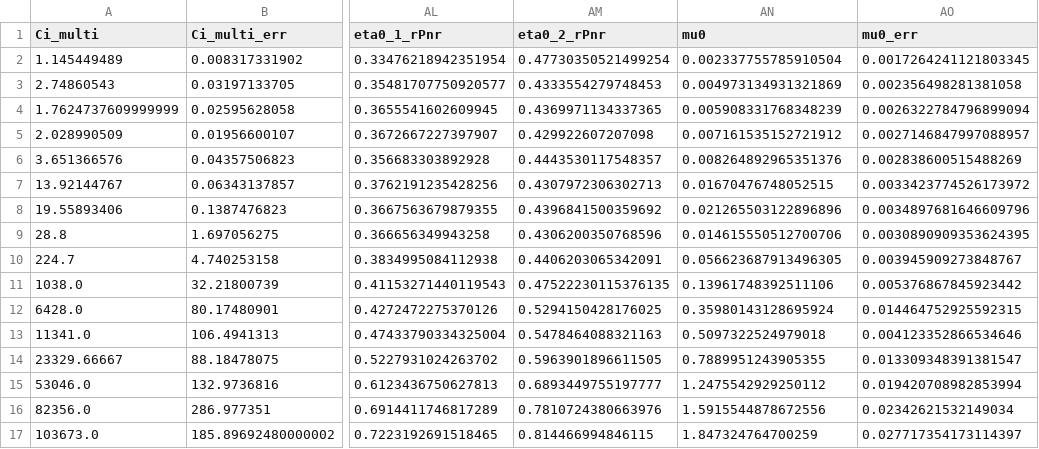
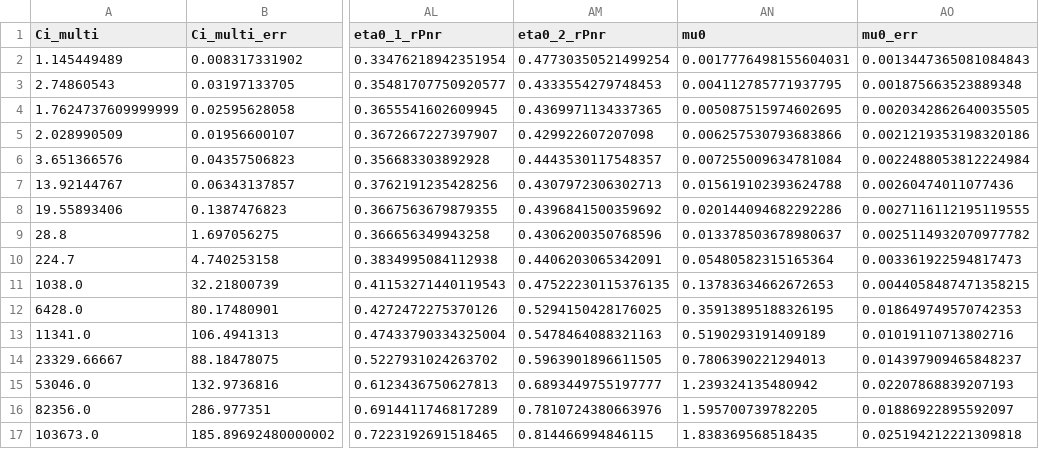
Before and after one commit to ocerri/PhotonNumberResolving_SPDC, a CSV file: data/measured_rates_etaAndMu.csv, drawn as a sheet; only a part is shown, gaps mark what is left out; the diff covers the shown part only; the diff names each change by its address in the sheet, - before the commit and + after, or states it on an @@ line.

```diff
--- a/data/measured_rates_etaAndMu.csv
+++ b/data/measured_rates_etaAndMu.csv
-AN2 (mu0): 0.002337755785910504
+AN2 (mu0): 0.0017776498155604031
-AO2 (mu0_err): 0.0017264241121803345
+AO2 (mu0_err): 0.0013447365081084843
-AN3 (mu0): 0.004973134931321869
+AN3 (mu0): 0.004112785771937795
-AO3 (mu0_err): 0.002356498281381058
+AO3 (mu0_err): 0.001875663523889348
-AN4 (mu0): 0.005908331768348239
+AN4 (mu0): 0.005087515974602695
-AO4 (mu0_err): 0.0026322784796899094
+AO4 (mu0_err): 0.0020342862640035505
-AN5 (mu0): 0.007161535152721912
+AN5 (mu0): 0.006257530793683866
-AO5 (mu0_err): 0.0027146847997088957
+AO5 (mu0_err): 0.0021219353198320186
-AN6 (mu0): 0.008264892965351376
+AN6 (mu0): 0.007255009634781084
-AO6 (mu0_err): 0.002838600515488269
+AO6 (mu0_err): 0.0022488053812224984
-AN7 (mu0): 0.01670476748052515
+AN7 (mu0): 0.015619102393624788
-AO7 (mu0_err): 0.0033423774526173972
+AO7 (mu0_err): 0.00260474011077436
-AN8 (mu0): 0.021265503122896896
+AN8 (mu0): 0.020144094682292286
-AO8 (mu0_err): 0.0034897681646609796
+AO8 (mu0_err): 0.0027116112195119555
-AN9 (mu0): 0.014615550512700706
+AN9 (mu0): 0.013378503678980637
-AO9 (mu0_err): 0.0030890909353624395
+AO9 (mu0_err): 0.0025114932070977782
-AN10 (mu0): 0.056623687913496305
+AN10 (mu0): 0.05480582315165364
-AO10 (mu0_err): 0.003945909273848767
+AO10 (mu0_err): 0.003361922594817473
-AN11 (mu0): 0.13961748392511106
+AN11 (mu0): 0.13783634662672653
-AO11 (mu0_err): 0.005376867845923442
+AO11 (mu0_err): 0.0044058487471358215
-AN12 (mu0): 0.35980143128695924
+AN12 (mu0): 0.35913895188326195
-AO12 (mu0_err): 0.014464752925592315
+AO12 (mu0_err): 0.018649749570742353
-AN13 (mu0): 0.5097322524979018
+AN13 (mu0): 0.5190293191409189
-AO13 (mu0_err): 0.004123352866534646
+AO13 (mu0_err): 0.01019110713802716
-AN14 (mu0): 0.7889951243905355
+AN14 (mu0): 0.7806390221294013
-AO14 (mu0_err): 0.013309348391381547
+AO14 (mu0_err): 0.014397909465848237
-AN15 (mu0): 1.2475542929250112
+AN15 (mu0): 1.239324135480942
-AO15 (mu0_err): 0.019420708982853994
+AO15 (mu0_err): 0.02207868839207193
-AN16 (mu0): 1.5915544878672556
+AN16 (mu0): 1.595700739782205
-AO16 (mu0_err): 0.02342621532149034
+AO16 (mu0_err): 0.01886922895592097
-AN17 (mu0): 1.847324764700259
+AN17 (mu0): 1.838369568518435
-AO17 (mu0_err): 0.027717354173114397
+AO17 (mu0_err): 0.025194212221309818
```
Also changed, not shown: 10 edited cells elsewhere in this file, 2 other files.
